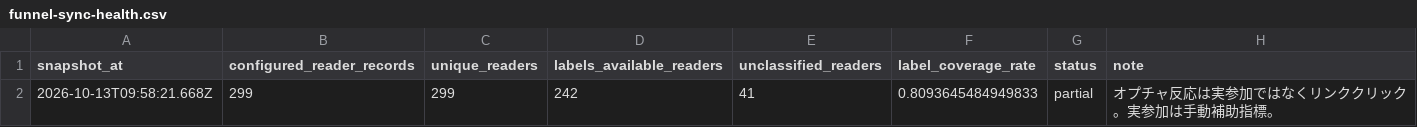
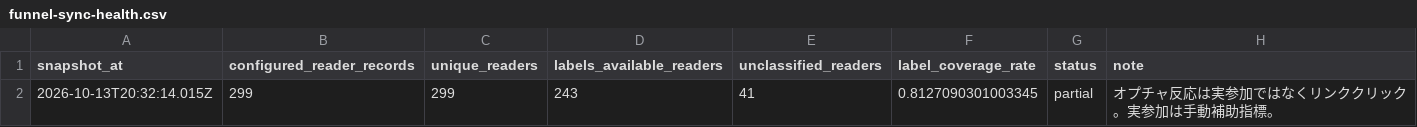
Before and after one commit to puuku0510/suya-youtube-line-dashboard, a CSV file: funnel-sync-health.csv, drawn as a sheet.

```diff
--- a/funnel-sync-health.csv
+++ b/funnel-sync-health.csv
@@ -1,2 +1,2 @@
 snapshot_at,configured_reader_records,unique_readers,labels_available_readers,unclassified_readers,label_coverage_rate,status,note
-2026-10-13T09:58:21.668Z,299,299,242,41,0.8093645484949833,partial,オプチャ反応は実参加ではなくリンククリック。実参加は手動補助指標。
+2026-10-13T20:32:14.015Z,299,299,243,41,0.8127090301003345,partial,オプチャ反応は実参加ではなくリンククリック。実参加は手動補助指標。
```
Also changed, not shown: funnel-cohort.csv, funnel-current.csv, 1 other file.
